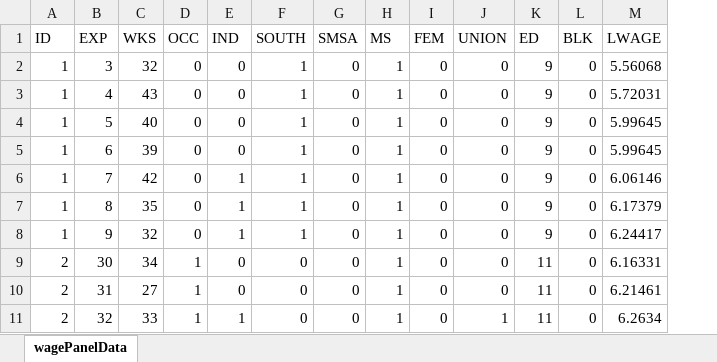
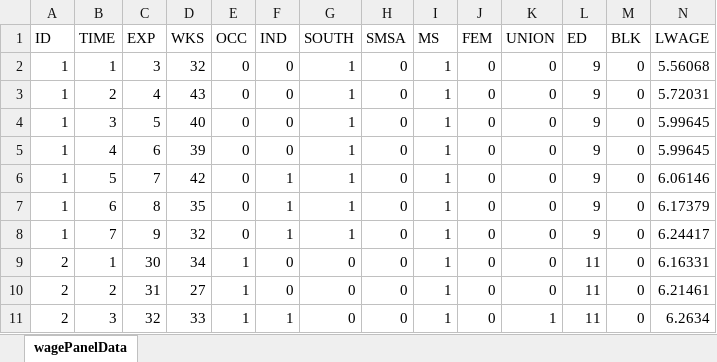
Before and after one commit to dustywhite7/Econ8310, an Excel workbook: DataSets/wagePanelData.xlsx, sheet wagePanelData, drawn as a sheet; only a part is shown; values as stored, in another font and other column widths than the file's, no borders; the diff names each change by its address in the sheet, - before the commit and + after, or states it on an @@ line.

Commit message:
Again....

```diff
--- a/DataSets/wagePanelData.xlsx (sheet wagePanelData)
+++ b/DataSets/wagePanelData.xlsx (sheet wagePanelData)
+column B (TIME), rows 2-11: 1 | 2 | 3 | 4 | 5 | 6 | 7 | 1 | 2 | 3
```
